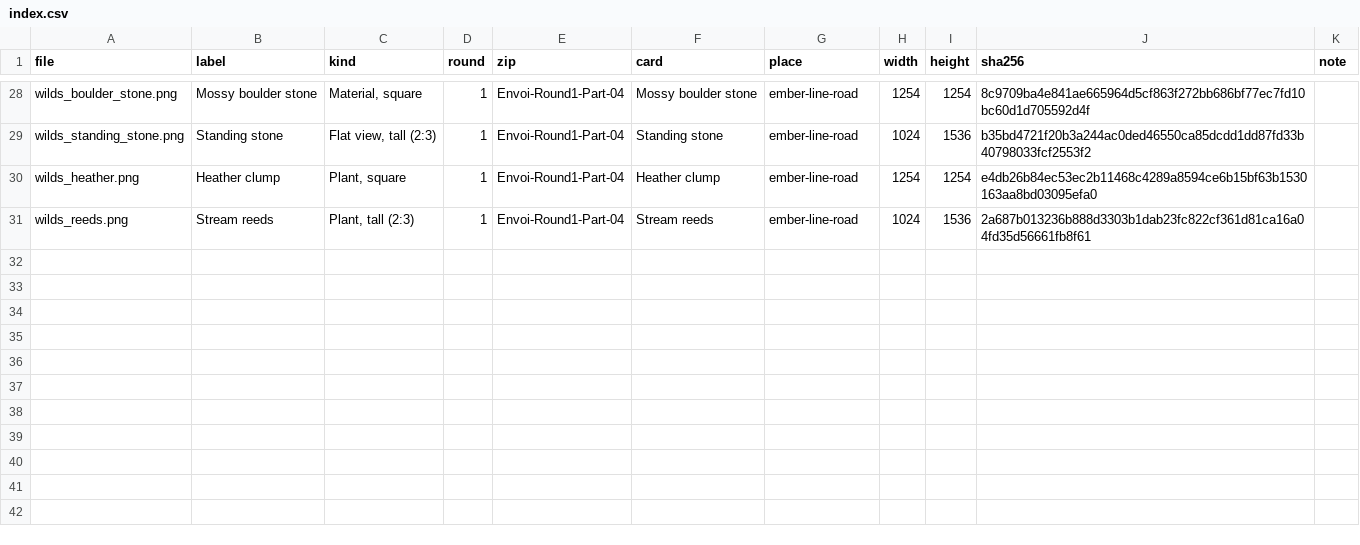
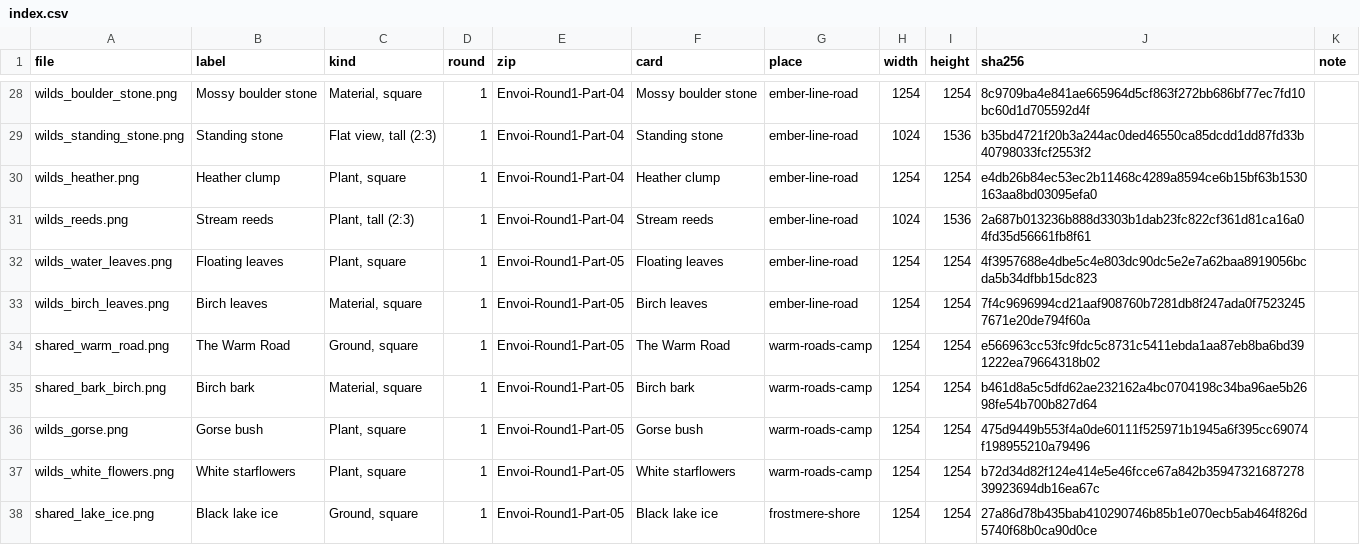
Before and after one commit to chriskizer91-ops/envoi-on-the-longest-night, a CSV file: moon-faire-witches/texture-packs/made/index.csv, drawn as a sheet; only a part is shown, gaps mark what is left out; the diff names each change by its address in the sheet, - before the commit and + after, or states it on an @@ line.

```diff
--- a/moon-faire-witches/texture-packs/made/index.csv
+++ b/moon-faire-witches/texture-packs/made/index.csv
+row 32: wilds_water_leaves.png | Floating leaves | Plant, square | 1 | Envoi-Round1-Part-05 | Floating leaves | ember-line-road | 1254 | 1254 | 4f3957688e4dbe5c4e803dc90dc5e2e7a62baa8919056bcda5b34dfbb15dc823
+row 33: wilds_birch_leaves.png | Birch leaves | Material, square | 1 | Envoi-Round1-Part-05 | Birch leaves | ember-line-road | 1254 | 1254 | 7f4c9696994cd21aaf908760b7281db8f247ada0f75232457671e20de794f60a
+row 34: shared_warm_road.png | The Warm Road | Ground, square | 1 | Envoi-Round1-Part-05 | The Warm Road | warm-roads-camp | 1254 | 1254 | e566963cc53fc9fdc5c8731c5411ebda1aa87eb8ba6bd391222ea79664318b02
+row 35: shared_bark_birch.png | Birch bark | Material, square | 1 | Envoi-Round1-Part-05 | Birch bark | warm-roads-camp | 1254 | 1254 | b461d8a5c5dfd62ae232162a4bc0704198c34ba96ae5b2698fe54b700b827d64
+row 36: wilds_gorse.png | Gorse bush | Plant, square | 1 | Envoi-Round1-Part-05 | Gorse bush | warm-roads-camp | 1254 | 1254 | 475d9449b553f4a0de60111f525971b1945a6f395cc69074f198955210a79496
+row 37: wilds_white_flowers.png | White starflowers | Plant, square | 1 | Envoi-Round1-Part-05 | White starflowers | warm-roads-camp | 1254 | 1254 | b72d34d82f124e414e5e46fcce67a842b3594732168727839923694db16ea67c
+row 38: shared_lake_ice.png | Black lake ice | Ground, square | 1 | Envoi-Round1-Part-05 | Black lake ice | frostmere-shore | 1254 | 1254 | 27a86d78b435bab410290746b85b1e070ecb5ab464f826d5740f68b0ca90d0ce
```
Also changed, not shown: 8 other files.
